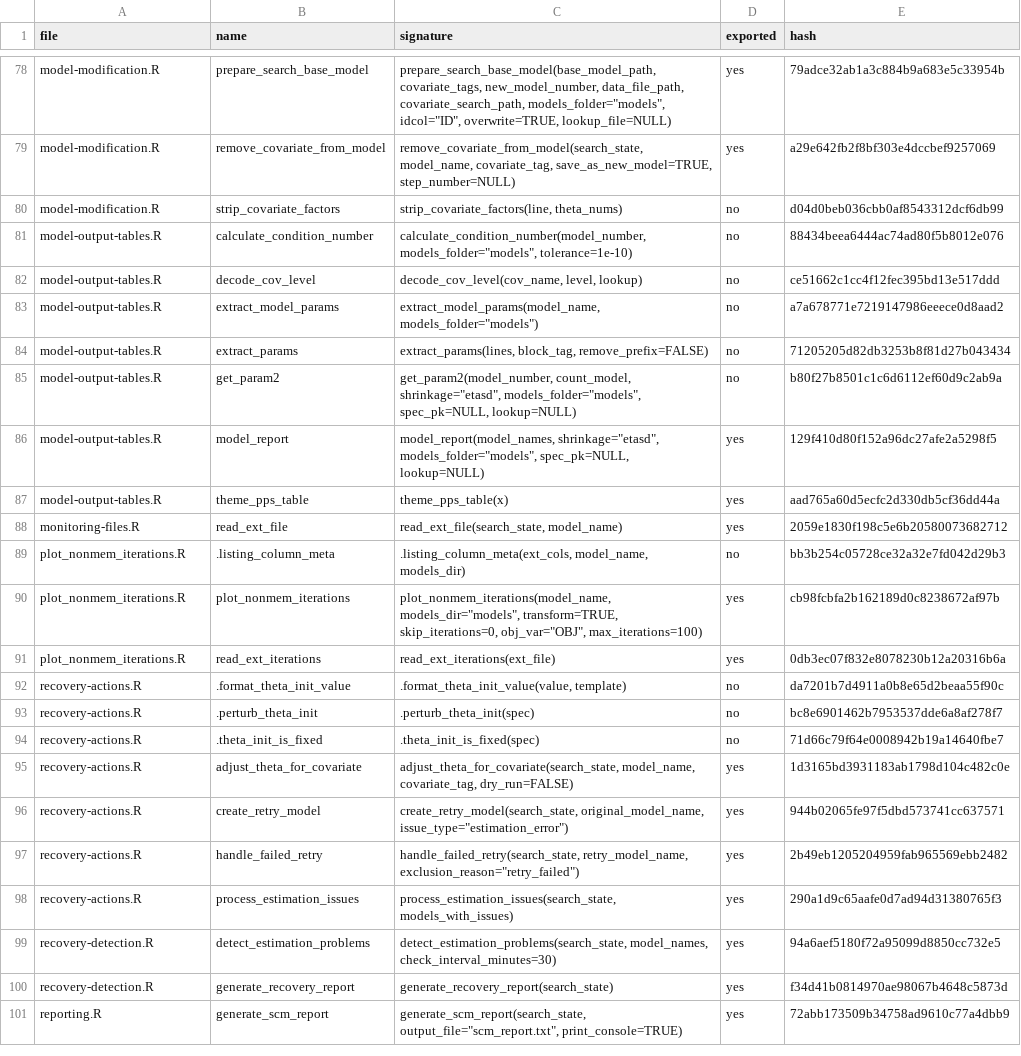
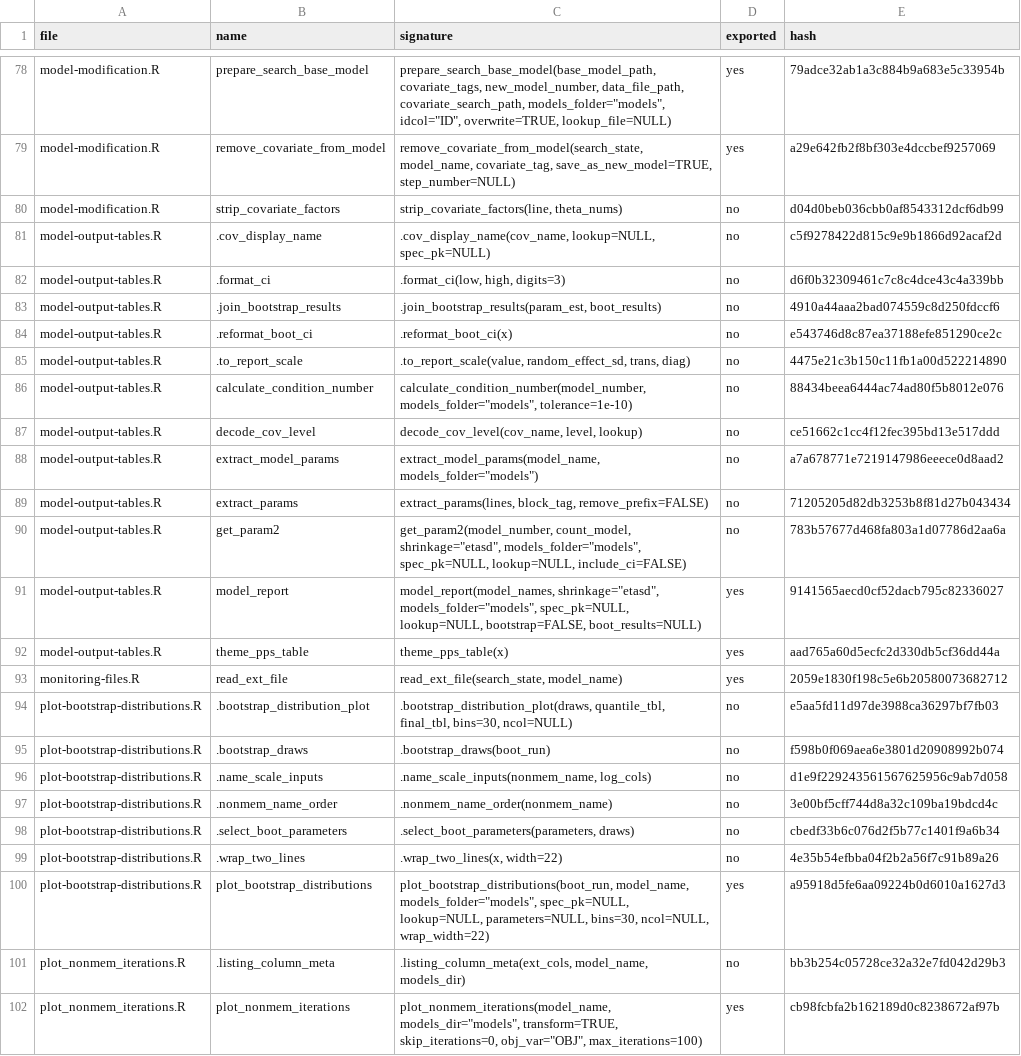
Before and after one commit to Ollegst/CovariateSearcher, a TSV file: .claude/functions-index.tsv, drawn as a sheet; only a part is shown, gaps mark what is left out; the shorter side is filled out with more unchanged rows.

```diff
--- a/.claude/functions-index.tsv
+++ b/.claude/functions-index.tsv
@@ -80,2 +80,7 @@ model-modification.R	remove_covariate_from_model	remove_covariate_from_model(sea
 model-modification.R	strip_covariate_factors	strip_covariate_factors(line, theta_nums)	no	d04d0beb036cbb0af8543312dcf6db99
+model-output-tables.R	.cov_display_name	.cov_display_name(cov_name, lookup=NULL, spec_pk=NULL)	no	c5f9278422d815c9e9b1866d92acaf2d
+model-output-tables.R	.format_ci	.format_ci(low, high, digits=3)	no	d6f0b32309461c7c8c4dce43c4a339bb
+model-output-tables.R	.join_bootstrap_results	.join_bootstrap_results(param_est, boot_results)	no	4910a44aaa2bad074559c8d250fdccf6
+model-output-tables.R	.reformat_boot_ci	.reformat_boot_ci(x)	no	e543746d8c87ea37188efe851290ce2c
+model-output-tables.R	.to_report_scale	.to_report_scale(value, random_effect_sd, trans, diag)	no	4475e21c3b150c11fb1a00d522214890
 model-output-tables.R	calculate_condition_number	calculate_condition_number(model_number, models_folder="models", tolerance=1e-10)	no	88434beea6444ac74ad80f5b8012e076
@@ -84,6 +89,13 @@ model-output-tables.R	extract_model_params	extract_model_params(model_name, mode
 model-output-tables.R	extract_params	extract_params(lines, block_tag, remove_prefix=FALSE)	no	71205205d82db3253b8f81d27b043434
-model-output-tables.R	get_param2	get_param2(model_number, count_model, shrinkage="etasd", models_folder="models", spec_pk=NULL, lookup=NULL)	no	b80f27b8501c1c6d6112ef60d9c2ab9a
-model-output-tables.R	model_report	model_report(model_names, shrinkage="etasd", models_folder="models", spec_pk=NULL, lookup=NULL)	yes	129f410d80f152a96dc27afe2a5298f5
+model-output-tables.R	get_param2	get_param2(model_number, count_model, shrinkage="etasd", models_folder="models", spec_pk=NULL, lookup=NULL, include_ci=FALSE)	no	783b57677d468fa803a1d07786d2aa6a
+model-output-tables.R	model_report	model_report(model_names, shrinkage="etasd", models_folder="models", spec_pk=NULL, lookup=NULL, bootstrap=FALSE, boot_results=NULL)	yes	9141565aecd0cf52dacb795c82336027
 model-output-tables.R	theme_pps_table	theme_pps_table(x)	yes	aad765a60d5ecfc2d330db5cf36dd44a
 monitoring-files.R	read_ext_file	read_ext_file(search_state, model_name)	yes	2059e1830f198c5e6b20580073682712
+plot-bootstrap-distributions.R	.bootstrap_distribution_plot	.bootstrap_distribution_plot(draws, quantile_tbl, final_tbl, bins=30, ncol=NULL)	no	e5aa5fd11d97de3988ca36297bf7fb03
+plot-bootstrap-distributions.R	.bootstrap_draws	.bootstrap_draws(boot_run)	no	f598b0f069aea6e3801d20908992b074
+plot-bootstrap-distributions.R	.name_scale_inputs	.name_scale_inputs(nonmem_name, log_cols)	no	d1e9f229243561567625956c9ab7d058
+plot-bootstrap-distributions.R	.nonmem_name_order	.nonmem_name_order(nonmem_name)	no	3e00bf5cff744d8a32c109ba19bdcd4c
+plot-bootstrap-distributions.R	.select_boot_parameters	.select_boot_parameters(parameters, draws)	no	cbedf33b6c076d2f5b77c1401f9a6b34
+plot-bootstrap-distributions.R	.wrap_two_lines	.wrap_two_lines(x, width=22)	no	4e35b54efbba04f2b2a56f7c91b89a26
+plot-bootstrap-distributions.R	plot_bootstrap_distributions	plot_bootstrap_distributions(boot_run, model_name, models_folder="models", spec_pk=NULL, lookup=NULL, parameters=NULL, bins=30, ncol=NULL, wrap_width=22)	yes	a95918d5fe6aa09224b0d6010a1627d3
 plot_nonmem_iterations.R	.listing_column_meta	.listing_column_meta(ext_cols, model_name, models_dir)	no	bb3b254c05728ce32a32e7fd042d29b3
```
Also changed, not shown: 1 other file.
